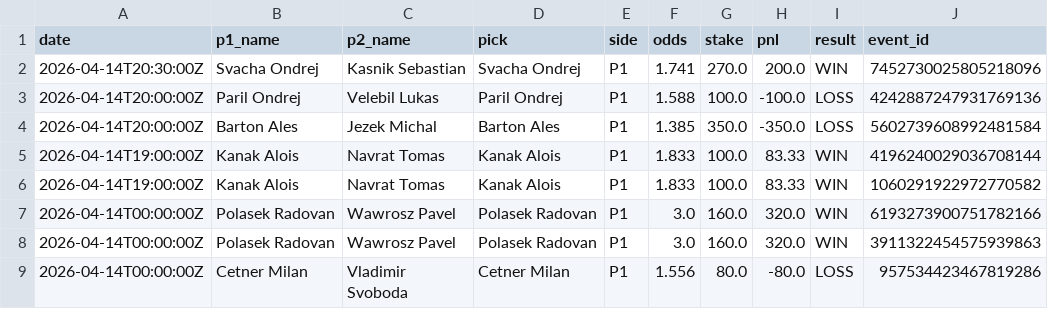
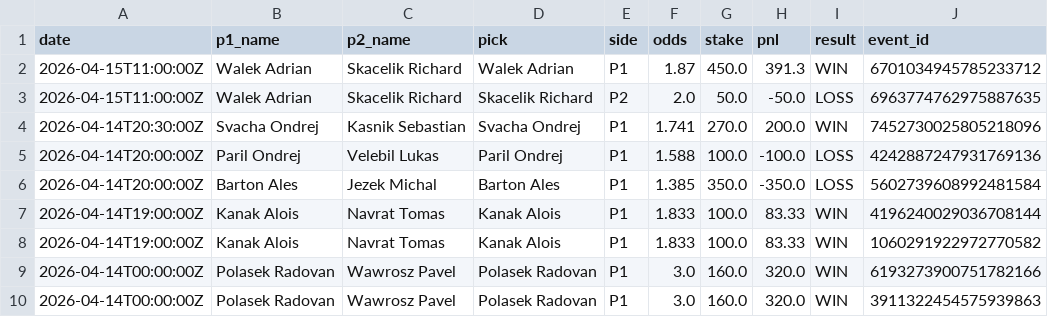
Before and after one commit to andydiaz122/cpr-table-tennis-website, a CSV file: data/hardrock_all_130.csv, drawn as a sheet; only a part is shown; the shorter side is filled out with more unchanged rows.

```diff
--- a/data/hardrock_all_130.csv
+++ b/data/hardrock_all_130.csv
@@ -1,2 +1,4 @@
 date,p1_name,p2_name,pick,side,odds,stake,pnl,result,event_id
+2026-04-15T11:00:00Z,Walek Adrian,Skacelik Richard,Walek Adrian,P1,1.87,450.0,391.3,WIN,6701034945785233712
+2026-04-15T11:00:00Z,Walek Adrian,Skacelik Richard,Skacelik Richard,P2,2.0,50.0,-50.0,LOSS,6963774762975887635
 2026-04-14T20:30:00Z,Svacha Ondrej,Kasnik Sebastian,Svacha Ondrej,P1,1.741,270.0,200.0,WIN,7452730025805218096
```
Also changed, not shown: data/betonline_bets.csv, 2 other files.
